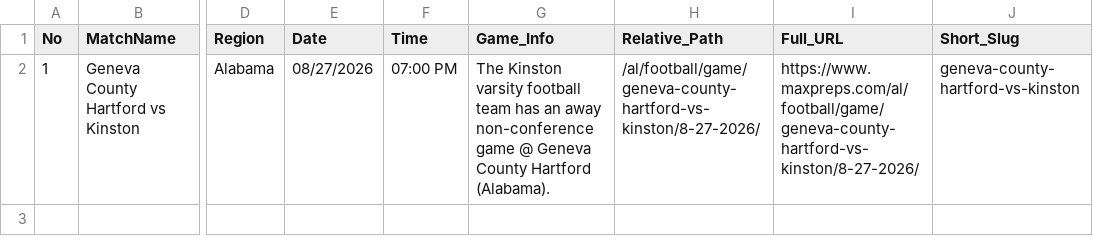
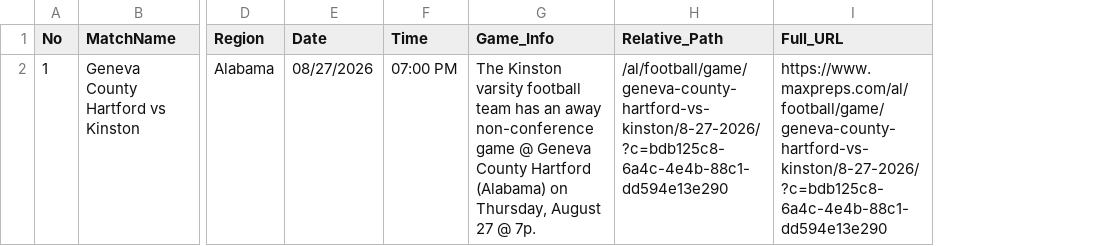
Before and after one commit to abanggelo321-wq/post, a CSV file: csv/Alabama_8-27-2026.csv, drawn as a sheet; only a part is shown, gaps mark what is left out; the diff names each change by its address in the sheet, - before the commit and + after, or states it on an @@ line.

Commit message:
Auto-upload CSV: Alabama_8-27-2026.csv via Cloudflare Worker

```diff
--- a/csv/Alabama_8-27-2026.csv
+++ b/csv/Alabama_8-27-2026.csv
-column J (Short_Slug), row 2: geneva-county-hartford-vs-kinston
-G2 (Game_Info): …County Hartford (Alabama).
+G2 (Game_Info): …County Hartford (Alabama) on Thursday, August 27 @ 7p.
-H2 (Relative_Path): /al/football/game/geneva-county-hartford-vs-kinston/8-27-2026/
+H2 (Relative_Path): /al/football/game/geneva-county-hartford-vs-kinston/8-27-2026/?c=bdb125c8-6a4c-4e4b-88c1-dd594e13e290
-I2 (Full_URL): https://www.maxpreps.com/al/football/game/geneva-county-hartford-vs-kinston/8-27-2026/
+I2 (Full_URL): https://www.maxpreps.com/al/football/game/geneva-county-hartford-vs-kinston/8-27-2026/?c=bdb125c8-6a4c-4e4b-88c1-dd594e13e290
```
